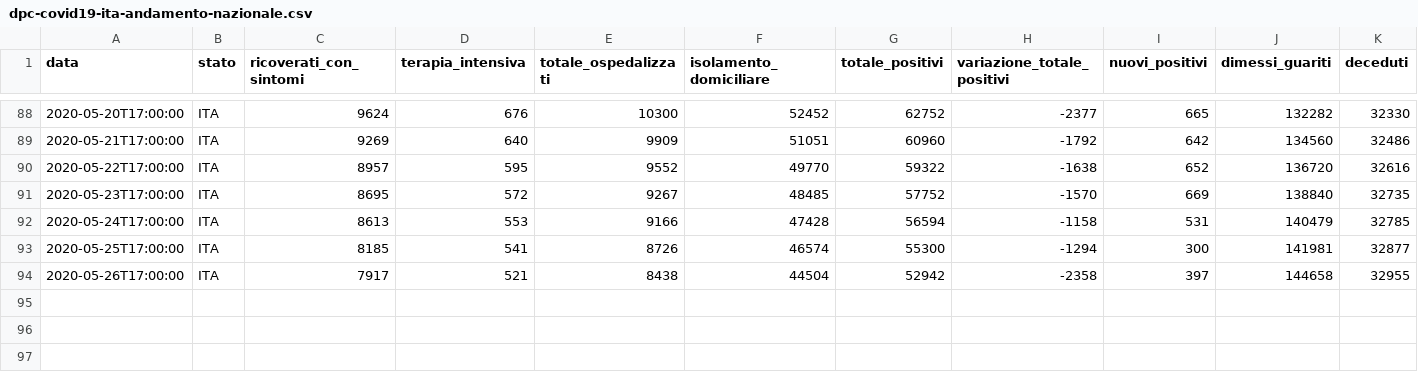
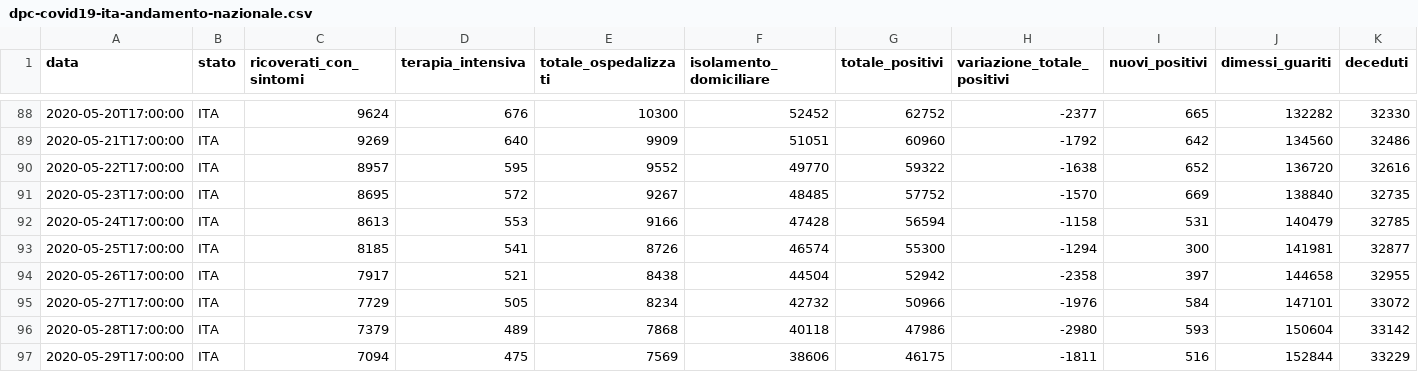
Before and after one commit to garykac/covid19, a CSV file: data/dpc-covid19-ita-andamento-nazionale.csv, drawn as a sheet; only a part is shown, gaps mark what is left out; rows hold the shown columns only; the diff names each change by its address in the sheet, - before the commit and + after, or states it on an @@ line.

Commit message:
Snapshot US/Italy data for 29 May 2020

```diff
--- a/data/dpc-covid19-ita-andamento-nazionale.csv
+++ b/data/dpc-covid19-ita-andamento-nazionale.csv
+row 95: 2020-05-27T17:00:00 | ITA | 7729 | 505 | 8234 | 42732 | 50966 | -1976 | 584 | 147101 | 33072
+row 96: 2020-05-28T17:00:00 | ITA | 7379 | 489 | 7868 | 40118 | 47986 | -2980 | 593 | 150604 | 33142
+row 97: 2020-05-29T17:00:00 | ITA | 7094 | 475 | 7569 | 38606 | 46175 | -1811 | 516 | 152844 | 33229
```
Also changed, not shown: 1 other file.
